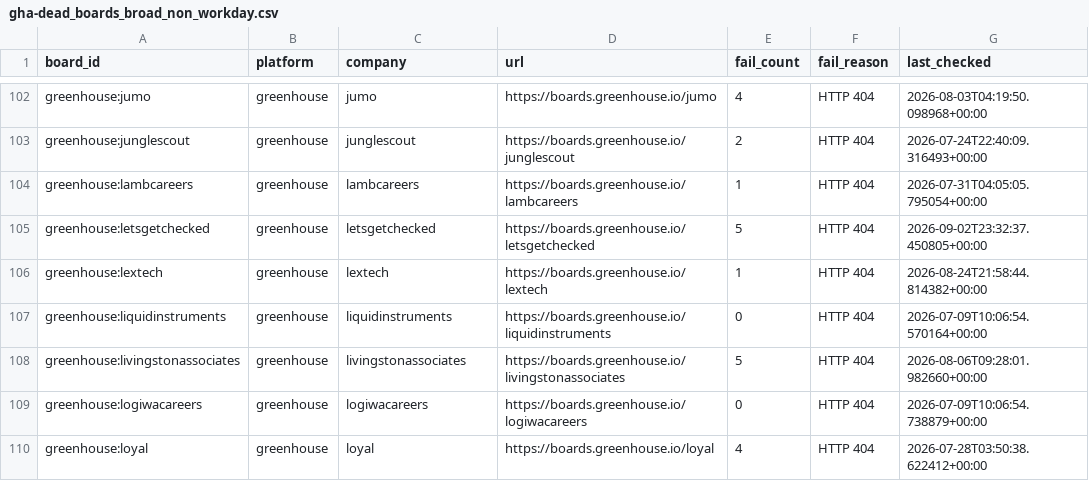
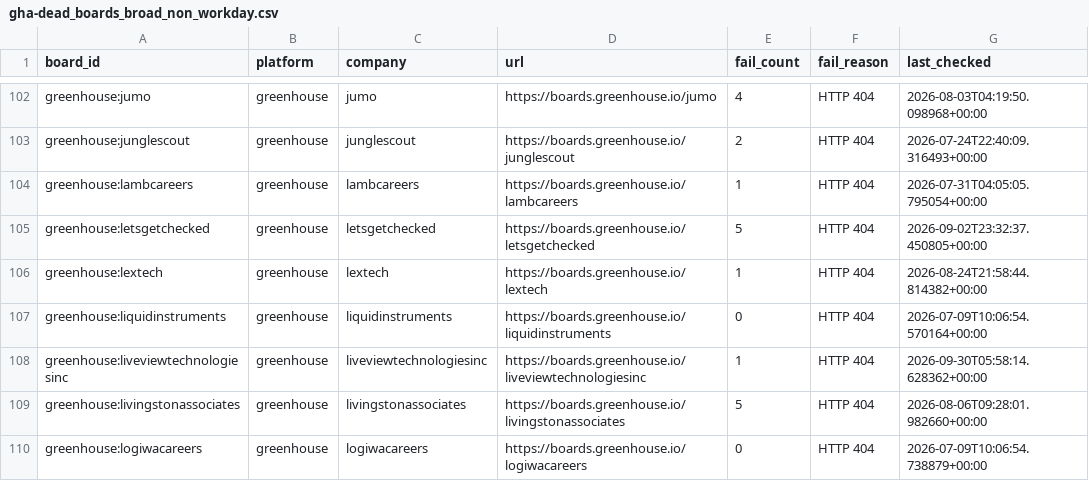
Before and after one commit to likithreddy25/job-radar, a CSV file: state/gha-dead_boards_broad_non_workday.csv, drawn as a sheet; only a part is shown, gaps mark what is left out; the shorter side is filled out with more unchanged rows; the diff names each change by its address in the sheet, - before the commit and + after, or states it on an @@ line.

```diff
--- a/state/gha-dead_boards_broad_non_workday.csv
+++ b/state/gha-dead_boards_broad_non_workday.csv
+row 108: greenhouse:liveviewtechnologiesinc | greenhouse | liveviewtechnologiesinc | https://boards.greenhouse.io/liveviewtechnologiesinc | 1 | HTTP 404 | 2026-09-30T05:58:14.628362+00:00
```
Also changed, not shown: 1 other file.
